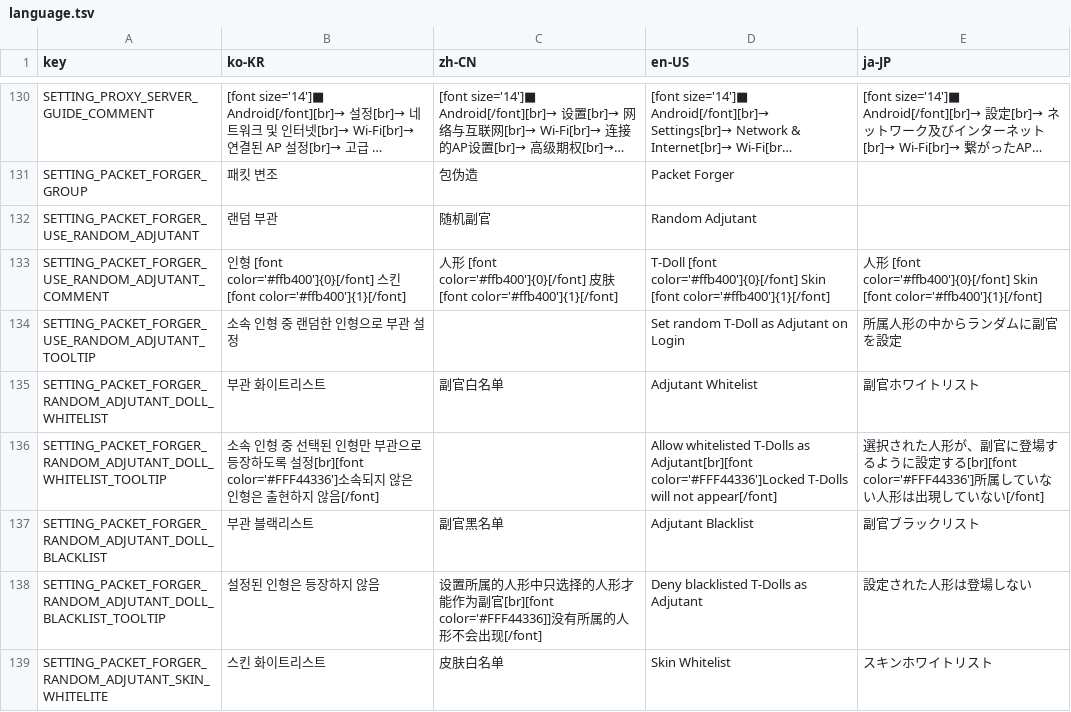
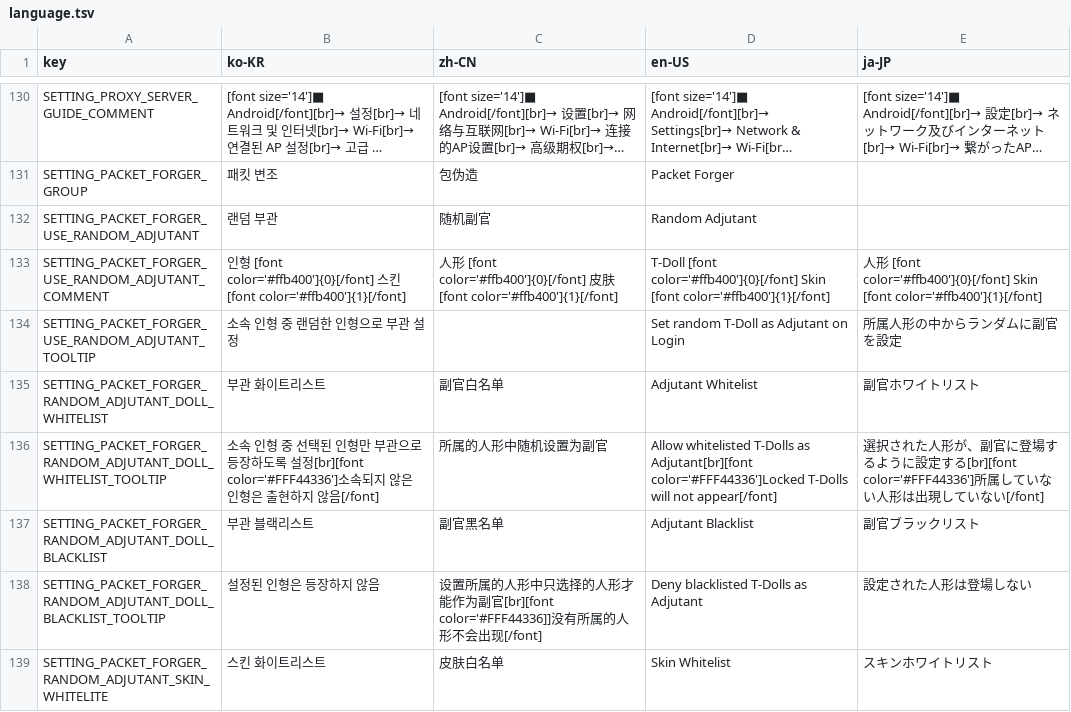
Before and after one commit to kchang06/GFAlarm, a TSV file: GFAlarm/Resource/language.tsv, drawn as a sheet; only a part is shown, gaps mark what is left out; long unchanged cells end in …; the diff covers the shown part only.

```diff
--- a/GFAlarm/Resource/language.tsv
+++ b/GFAlarm/Resource/language.tsv
@@ -135,3 +135,3 @@ SETTING_PACKET_FORGER_USE_RANDOM_ADJUTANT_TOOLTIP	소속 인형 중 랜덤한
 SETTING_PACKET_FORGER_RANDOM_ADJUTANT_DOLL_WHITELIST	부관 화이트리스트	副官白名单	Adjutant Whitelist	副官ホワイトリスト
-SETTING_PACKET_FORGER_RANDOM_ADJUTANT_DOLL_WHITELIST_TOOLTIP	소속 인형 중 선택된 인형만 부관으로 등장하도록 설정[br][font color='#FFF44336']소속되지 않은 인형은 출현하지 않음[/font]		Allow whitelisted T-Dolls as Adjutant[br][font color='#FFF44336']Locked T-Dolls will not appear[/font]	選択された人形が、副官に登場するように設定する[br][font color='#FFF44336']所属していない人形は出現していない[/font]
+SETTING_PACKET_FORGER_RANDOM_ADJUTANT_DOLL_WHITELIST_TOOLTIP	소속 인형 중 선택된 인형만 부관으로 등장하도록 설정[br][font color='#FFF44336']소속되지 않은 인형은 출현하지 않음[/font]	所属的人形中随机设置为副官	Allow whitelisted T-Dolls as Adjutant[br][font color='#FFF44336']Locked T-Dolls will not appear[/font]	選択された人形が、副官に登場するように設定する[br][font color='#FFF44336']所属していない人形は出現していない[/font]
 SETTING_PACKET_FORGER_RANDOM_ADJUTANT_DOLL_BLACKLIST	부관 블랙리스트	副官黑名单	Adjutant Blacklist	副官ブラックリスト
```
Also changed, not shown: 10 edited cells elsewhere in this file, 3 other files.
